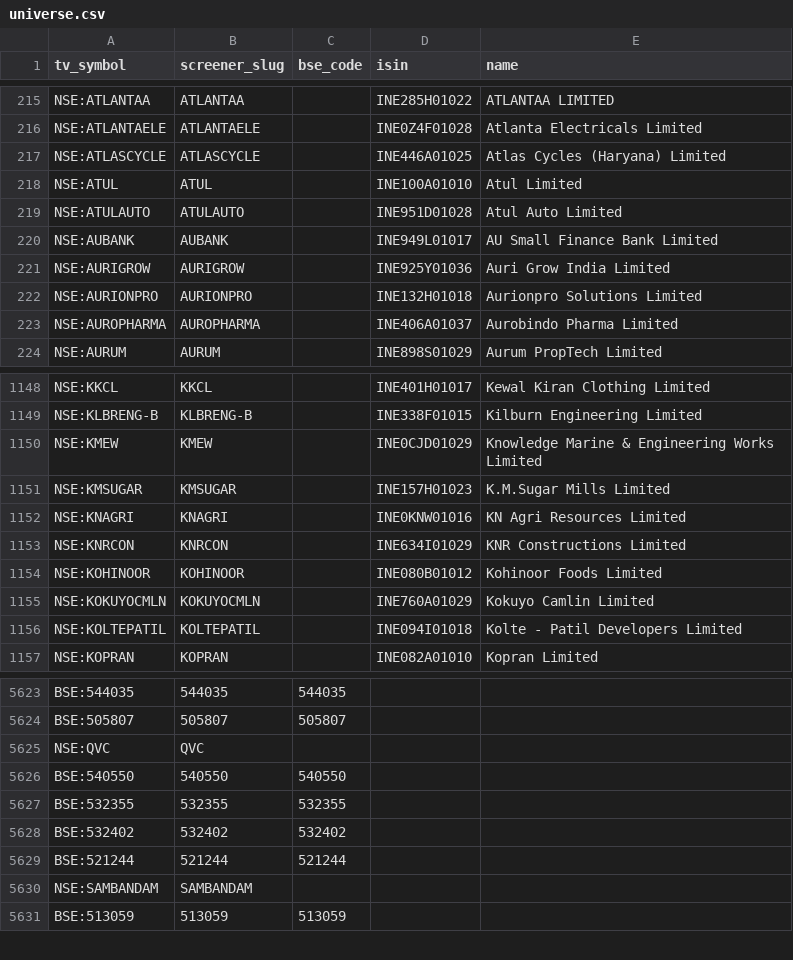
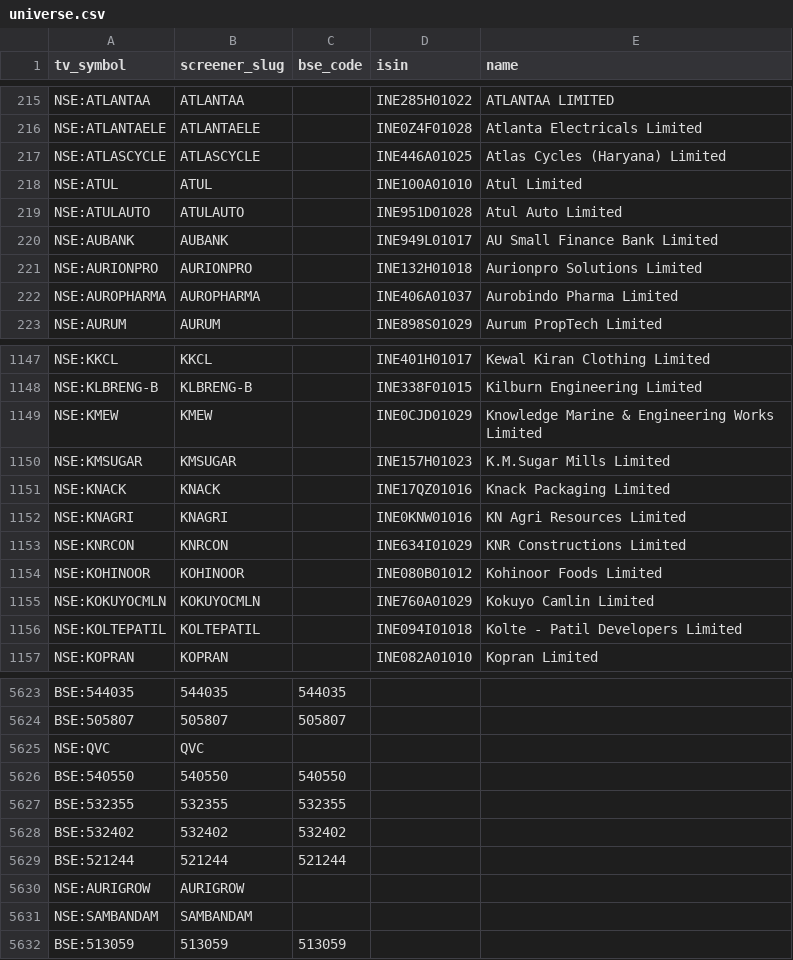
Before and after one commit to KalpenPatel2026/tv-shareholding-overlay, a CSV file: universe.csv, drawn as a sheet; only a part is shown, gaps mark what is left out.

Commit message:
data: final 2026-07-07T23:06Z

```diff
--- a/universe.csv
+++ b/universe.csv
@@ -220,3 +220,2 @@ NSE:ATULAUTO,ATULAUTO,,INE951D01028,Atul Auto Limited
 NSE:AUBANK,AUBANK,,INE949L01017,AU Small Finance Bank Limited
-NSE:AURIGROW,AURIGROW,,INE925Y01036,Auri Grow India Limited
 NSE:AURIONPRO,AURIONPRO,,INE132H01018,Aurionpro Solutions Limited
@@ -1151,2 +1150,3 @@ NSE:KMEW,KMEW,,INE0CJD01029,Knowledge Marine & Engineering Works Limited
 NSE:KMSUGAR,KMSUGAR,,INE157H01023,K.M.Sugar Mills Limited
+NSE:KNACK,KNACK,,INE17QZ01016,Knack Packaging Limited
 NSE:KNAGRI,KNAGRI,,INE0KNW01016,KN Agri Resources Limited
@@ -5629,2 +5629,3 @@ BSE:532402,532402,532402,,
 BSE:521244,521244,521244,,
+NSE:AURIGROW,AURIGROW,,,
 NSE:SAMBANDAM,SAMBANDAM,,,
```
Also changed, not shown: 2 other files.
